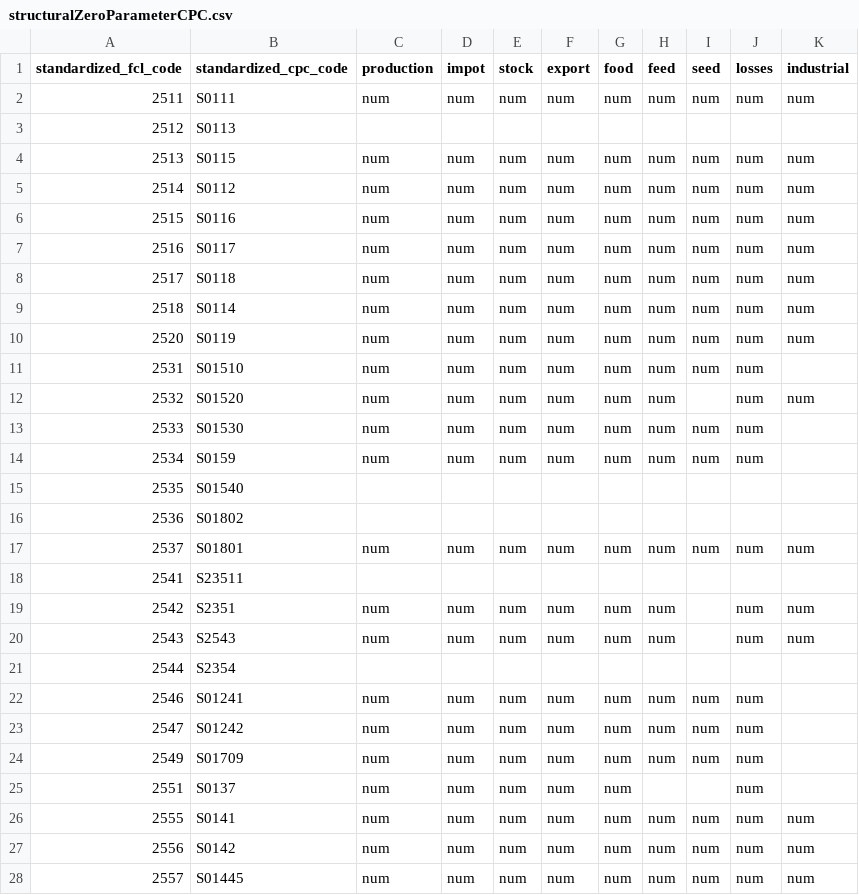
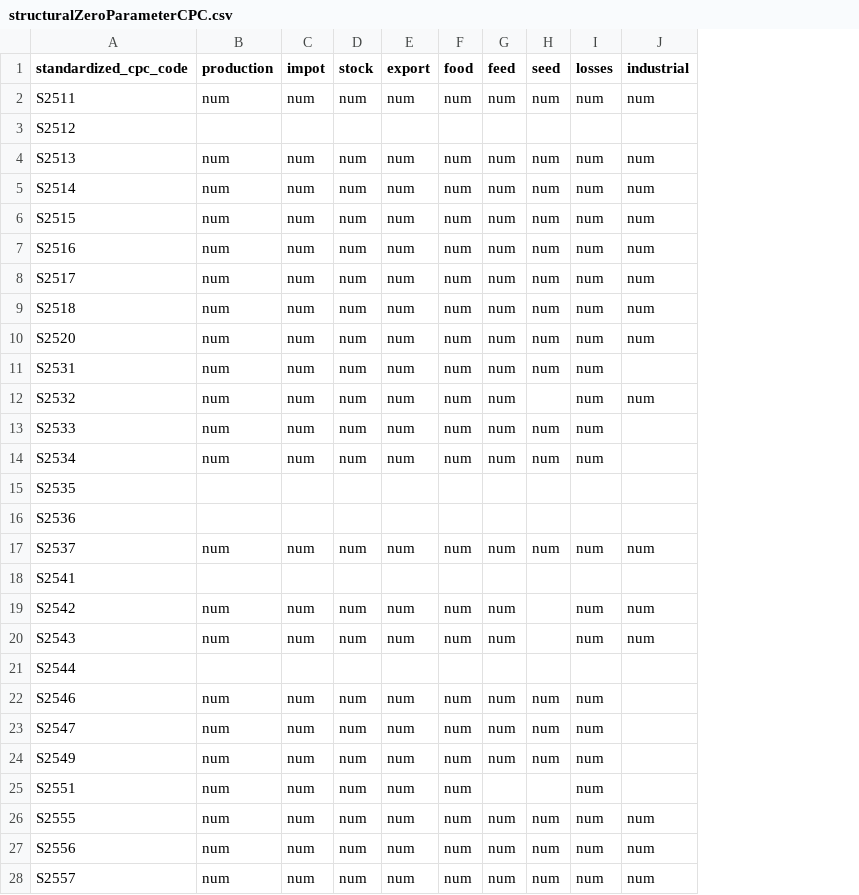
Before and after one commit to mkao006/sws_r_api, a CSV file: r_modules/fbs_balancing/structuralZeroParameterCPC.csv, drawn as a sheet; only a part is shown; removed rows and columns are numbered as before the commit, all else as after; the diff covers the shown part only; the diff names each change by its address in the sheet, - before the commit and + after, or states it on an @@ line.

```diff
--- a/r_modules/fbs_balancing/structuralZeroParameterCPC.csv
+++ b/r_modules/fbs_balancing/structuralZeroParameterCPC.csv
-column A (standardized_fcl_code), rows 2-28: 2511 | 2512 | 2513 | 2514 | 2515 | 2516 | 2517 | 2518 | 2520 | 2531 | 2532 | 2533 | 2534 | 2535 | 2536 | 2537 | 2541 | 2542 | 2543 | 2544 | 2546 | 2547 | 2549 | 2551 | 2555 | 2556 | 2557
-A2 (standardized_cpc_code): S0111
+A2 (standardized_cpc_code): S2511
-A3 (standardized_cpc_code): S0113
+A3 (standardized_cpc_code): S2512
-A4 (standardized_cpc_code): S0115
+A4 (standardized_cpc_code): S2513
-A5 (standardized_cpc_code): S0112
+A5 (standardized_cpc_code): S2514
-A6 (standardized_cpc_code): S0116
+A6 (standardized_cpc_code): S2515
-A7 (standardized_cpc_code): S0117
+A7 (standardized_cpc_code): S2516
-A8 (standardized_cpc_code): S0118
+A8 (standardized_cpc_code): S2517
-A9 (standardized_cpc_code): S0114
+A9 (standardized_cpc_code): S2518
-A10 (standardized_cpc_code): S0119
+A10 (standardized_cpc_code): S2520
-A11 (standardized_cpc_code): S01510
+A11 (standardized_cpc_code): S2531
-A12 (standardized_cpc_code): S01520
+A12 (standardized_cpc_code): S2532
-A13 (standardized_cpc_code): S01530
+A13 (standardized_cpc_code): S2533
-A14 (standardized_cpc_code): S0159
+A14 (standardized_cpc_code): S2534
-A15 (standardized_cpc_code): S01540
+A15 (standardized_cpc_code): S2535
-A16 (standardized_cpc_code): S01802
+A16 (standardized_cpc_code): S2536
-A17 (standardized_cpc_code): S01801
+A17 (standardized_cpc_code): S2537
-A18 (standardized_cpc_code): S23511
+A18 (standardized_cpc_code): S2541
-A19 (standardized_cpc_code): S2351
+A19 (standardized_cpc_code): S2542
-A21 (standardized_cpc_code): S2354
+A21 (standardized_cpc_code): S2544
-A22 (standardized_cpc_code): S01241
+A22 (standardized_cpc_code): S2546
-A23 (standardized_cpc_code): S01242
+A23 (standardized_cpc_code): S2547
-A24 (standardized_cpc_code): S01709
+A24 (standardized_cpc_code): S2549
-A25 (standardized_cpc_code): S0137
+A25 (standardized_cpc_code): S2551
-A26 (standardized_cpc_code): S0141
+A26 (standardized_cpc_code): S2555
-A27 (standardized_cpc_code): S0142
+A27 (standardized_cpc_code): S2556
-A28 (standardized_cpc_code): S01445
+A28 (standardized_cpc_code): S2557
```
Also changed, not shown: 103 edited cells elsewhere in this file.
